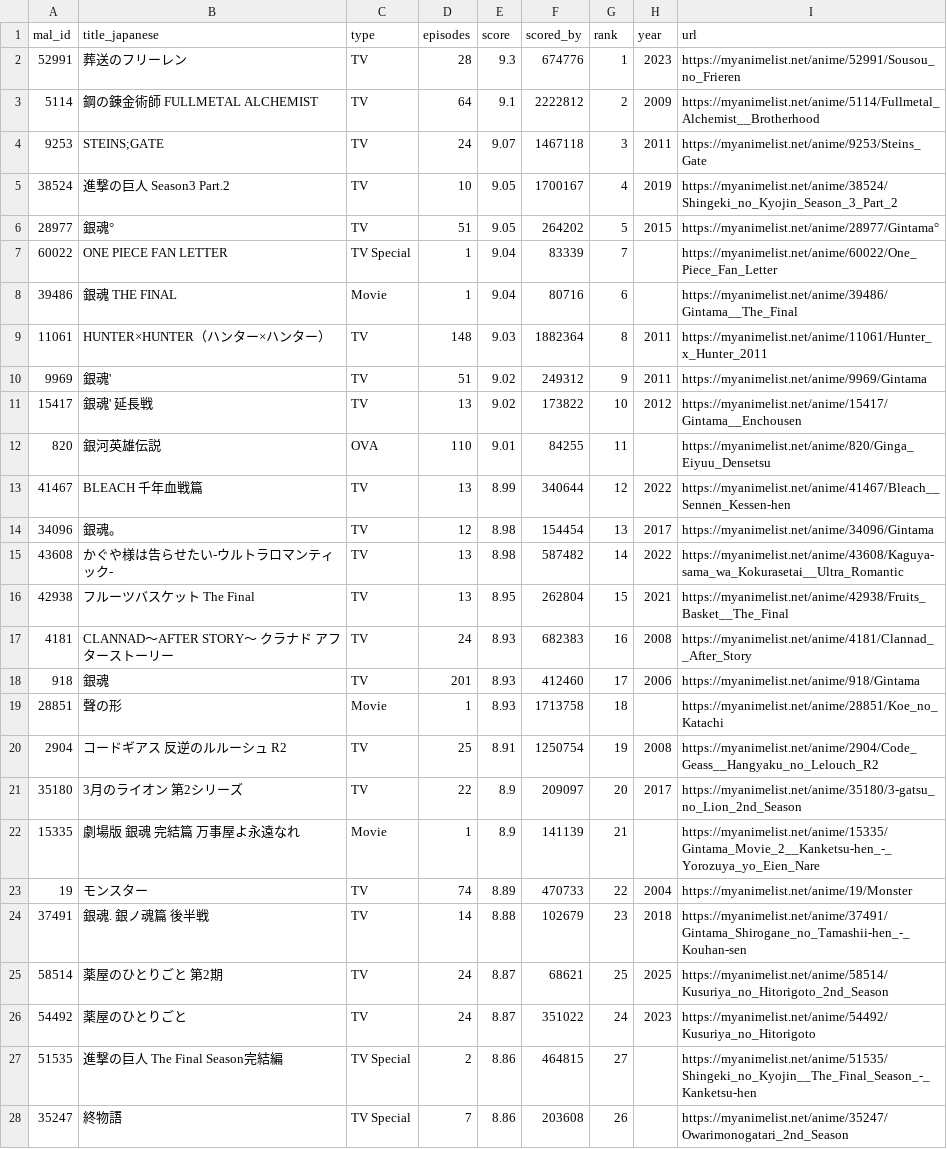
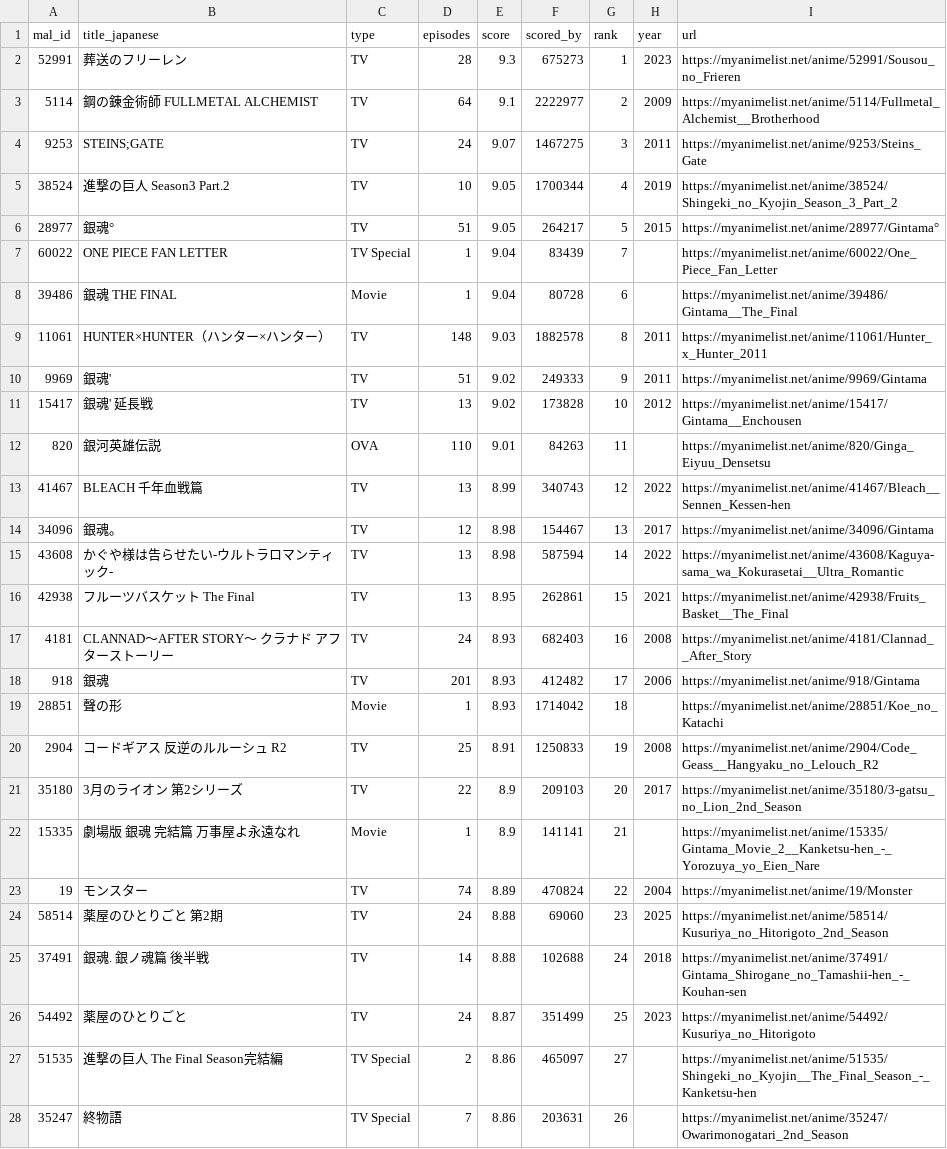
Before and after one commit to KXIANGW/Crawler-Github_Action, a CSV file: api.csv, drawn as a sheet; only a part is shown; the diff covers the shown part only.

```diff
--- a/api.csv
+++ b/api.csv
@@ -1,28 +1,28 @@
 mal_id,title_japanese,type,episodes,score,scored_by,rank,year,url
-52991,葬送のフリーレン,TV,28,9.3,674776,1,2023,https://myanimelist.net/anime/52991/Sousou_no_Frieren
-5114,鋼の錬金術師 FULLMETAL ALCHEMIST,TV,64,9.1,2222812,2,2009,https://myanimelist.net/anime/5114/Fullmetal_Alchemist__Brotherhood
-9253,STEINS;GATE,TV,24,9.07,1467118,3,2011,https://myanimelist.net/anime/9253/Steins_Gate
-38524,進撃の巨人 Season3 Part.2,TV,10,9.05,1700167,4,2019,https://myanimelist.net/anime/38524/Shingeki_no_Kyojin_Season_3_Part_2
-28977,銀魂°,TV,51,9.05,264202,5,2015,https://myanimelist.net/anime/28977/Gintama°
-60022,ONE PIECE FAN LETTER,TV Special,1,9.04,83339,7,,https://myanimelist.net/anime/60022/One_Piece_Fan_Letter
-39486,銀魂 THE FINAL,Movie,1,9.04,80716,6,,https://myanimelist.net/anime/39486/Gintama__The_Final
-11061,HUNTER×HUNTER（ハンター×ハンター）,TV,148,9.03,1882364,8,2011,https://myanimelist.net/anime/11061/Hunter_x_Hunter_2011
-9969,銀魂',TV,51,9.02,249312,9,2011,https://myanimelist.net/anime/9969/Gintama
-15417,銀魂' 延長戦,TV,13,9.02,173822,10,2012,https://myanimelist.net/anime/15417/Gintama__Enchousen
-820,銀河英雄伝説,OVA,110,9.01,84255,11,,https://myanimelist.net/anime/820/Ginga_Eiyuu_Densetsu
-41467,BLEACH 千年血戦篇,TV,13,8.99,340644,12,2022,https://myanimelist.net/anime/41467/Bleach__Sennen_Kessen-hen
-34096,銀魂。,TV,12,8.98,154454,13,2017,https://myanimelist.net/anime/34096/Gintama
-43608,かぐや様は告らせたい-ウルトラロマンティック-,TV,13,8.98,587482,14,2022,https://myanimelist.net/anime/43608/Kaguya-sama_wa_Kokurasetai__Ultra_Romantic
-42938,フルーツバスケット The Final,TV,13,8.95,262804,15,2021,https://myanimelist.net/anime/42938/Fruits_Basket__The_Final
-4181,CLANNAD〜AFTER STORY〜 クラナド アフターストーリー,TV,24,8.93,682383,16,2008,https://myanimelist.net/anime/4181/Clannad__After_Story
-918,銀魂,TV,201,8.93,412460,17,2006,https://myanimelist.net/anime/918/Gintama
-28851,聲の形,Movie,1,8.93,1713758,18,,https://myanimelist.net/anime/28851/Koe_no_Katachi
-2904,コードギアス 反逆のルルーシュ R2,TV,25,8.91,1250754,19,2008,https://myanimelist.net/anime/2904/Code_Geass__Hangyaku_no_Lelouch_R2
-35180,3月のライオン 第2シリーズ,TV,22,8.9,209097,20,2017,https://myanimelist.net/anime/35180/3-gatsu_no_Lion_2nd_Season
-15335,劇場版 銀魂 完結篇 万事屋よ永遠なれ,Movie,1,8.9,141139,21,,https://myanimelist.net/anime/15335/Gintama_Movie_2__Kanketsu-hen_-_Yorozuya_yo_Eien_Nare
-19,モンスター,TV,74,8.89,470733,22,2004,https://myanimelist.net/anime/19/Monster
-37491,銀魂. 銀ノ魂篇 後半戦,TV,14,8.88,102679,23,2018,https://myanimelist.net/anime/37491/Gintama_Shirogane_no_Tamashii-hen_-_Kouhan-sen
-58514,薬屋のひとりごと 第2期,TV,24,8.87,68621,25,2025,https://myanimelist.net/anime/58514/Kusuriya_no_Hitorigoto_2nd_Season
-54492,薬屋のひとりごと,TV,24,8.87,351022,24,2023,https://myanimelist.net/anime/54492/Kusuriya_no_Hitorigoto
-51535,進撃の巨人 The Final Season完結編,TV Special,2,8.86,464815,27,,https://myanimelist.net/anime/51535/Shingeki_no_Kyojin__The_Final_Season_-_Kanketsu-hen
-35247,終物語,TV Special,7,8.86,203608,26,,https://myanimelist.net/anime/35247/Owarimonogatari_2nd_Season
+52991,葬送のフリーレン,TV,28,9.3,675273,1,2023,https://myanimelist.net/anime/52991/Sousou_no_Frieren
+5114,鋼の錬金術師 FULLMETAL ALCHEMIST,TV,64,9.1,2222977,2,2009,https://myanimelist.net/anime/5114/Fullmetal_Alchemist__Brotherhood
+9253,STEINS;GATE,TV,24,9.07,1467275,3,2011,https://myanimelist.net/anime/9253/Steins_Gate
+38524,進撃の巨人 Season3 Part.2,TV,10,9.05,1700344,4,2019,https://myanimelist.net/anime/38524/Shingeki_no_Kyojin_Season_3_Part_2
+28977,銀魂°,TV,51,9.05,264217,5,2015,https://myanimelist.net/anime/28977/Gintama°
+60022,ONE PIECE FAN LETTER,TV Special,1,9.04,83439,7,,https://myanimelist.net/anime/60022/One_Piece_Fan_Letter
+39486,銀魂 THE FINAL,Movie,1,9.04,80728,6,,https://myanimelist.net/anime/39486/Gintama__The_Final
+11061,HUNTER×HUNTER（ハンター×ハンター）,TV,148,9.03,1882578,8,2011,https://myanimelist.net/anime/11061/Hunter_x_Hunter_2011
+9969,銀魂',TV,51,9.02,249333,9,2011,https://myanimelist.net/anime/9969/Gintama
+15417,銀魂' 延長戦,TV,13,9.02,173828,10,2012,https://myanimelist.net/anime/15417/Gintama__Enchousen
+820,銀河英雄伝説,OVA,110,9.01,84263,11,,https://myanimelist.net/anime/820/Ginga_Eiyuu_Densetsu
+41467,BLEACH 千年血戦篇,TV,13,8.99,340743,12,2022,https://myanimelist.net/anime/41467/Bleach__Sennen_Kessen-hen
+34096,銀魂。,TV,12,8.98,154467,13,2017,https://myanimelist.net/anime/34096/Gintama
+43608,かぐや様は告らせたい-ウルトラロマンティック-,TV,13,8.98,587594,14,2022,https://myanimelist.net/anime/43608/Kaguya-sama_wa_Kokurasetai__Ultra_Romantic
+42938,フルーツバスケット The Final,TV,13,8.95,262861,15,2021,https://myanimelist.net/anime/42938/Fruits_Basket__The_Final
+4181,CLANNAD〜AFTER STORY〜 クラナド アフターストーリー,TV,24,8.93,682403,16,2008,https://myanimelist.net/anime/4181/Clannad__After_Story
+918,銀魂,TV,201,8.93,412482,17,2006,https://myanimelist.net/anime/918/Gintama
+28851,聲の形,Movie,1,8.93,1714042,18,,https://myanimelist.net/anime/28851/Koe_no_Katachi
+2904,コードギアス 反逆のルルーシュ R2,TV,25,8.91,1250833,19,2008,https://myanimelist.net/anime/2904/Code_Geass__Hangyaku_no_Lelouch_R2
+35180,3月のライオン 第2シリーズ,TV,22,8.9,209103,20,2017,https://myanimelist.net/anime/35180/3-gatsu_no_Lion_2nd_Season
+15335,劇場版 銀魂 完結篇 万事屋よ永遠なれ,Movie,1,8.9,141141,21,,https://myanimelist.net/anime/15335/Gintama_Movie_2__Kanketsu-hen_-_Yorozuya_yo_Eien_Nare
+19,モンスター,TV,74,8.89,470824,22,2004,https://myanimelist.net/anime/19/Monster
+58514,薬屋のひとりごと 第2期,TV,24,8.88,69060,23,2025,https://myanimelist.net/anime/58514/Kusuriya_no_Hitorigoto_2nd_Season
+37491,銀魂. 銀ノ魂篇 後半戦,TV,14,8.88,102688,24,2018,https://myanimelist.net/anime/37491/Gintama_Shirogane_no_Tamashii-hen_-_Kouhan-sen
+54492,薬屋のひとりごと,TV,24,8.87,351499,25,2023,https://myanimelist.net/anime/54492/Kusuriya_no_Hitorigoto
+51535,進撃の巨人 The Final Season完結編,TV Special,2,8.86,465097,27,,https://myanimelist.net/anime/51535/Shingeki_no_Kyojin__The_Final_Season_-_Kanketsu-hen
+35247,終物語,TV Special,7,8.86,203631,26,,https://myanimelist.net/anime/35247/Owarimonogatari_2nd_Season
```
Also changed, not shown: 1 added row, 1 removed row and 97 edited cells elsewhere in this file.
